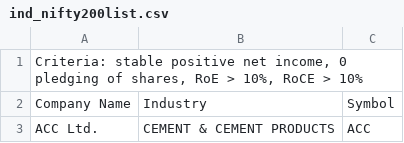
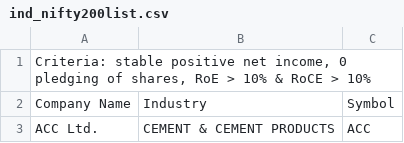
Before and after one commit to LazyHippogriff/finance-related, a CSV file: ind_nifty200list.csv, drawn as a sheet; only a part is shown.

Commit message:
Update ind_nifty200list.csv

```diff
--- a/ind_nifty200list.csv
+++ b/ind_nifty200list.csv
@@ -1,2 +1,2 @@
-"Criteria: stable positive net income, 0 pledging of shares, RoE > 10%, RoCE > 10%",,,,,,,,,,,,
+"Criteria: stable positive net income, 0 pledging of shares, RoE > 10% & RoCE > 10%"
 Company Name,Industry,Symbol
```
